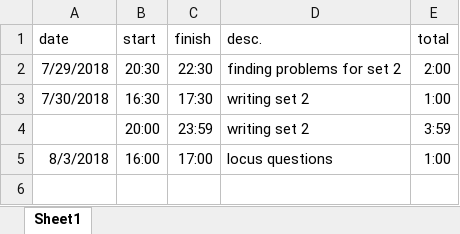
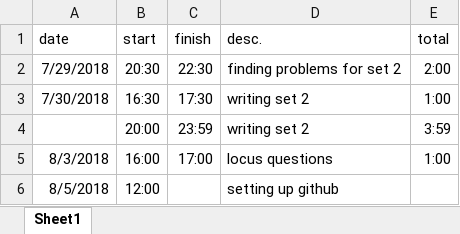
Before and after one commit to PaxRomanus/test, an Excel workbook: misc/hours.xlsx, sheet Sheet1, drawn as a sheet; values as stored, in another font and other column widths than the file's, no borders; the diff names each change by its address in the sheet, - before the commit and + after, or states it on an @@ line.

```diff
--- a/misc/hours.xlsx (sheet Sheet1)
+++ b/misc/hours.xlsx (sheet Sheet1)
+row 6: 8/5/2018 | 12:00 |  | setting up github
```
Also changed, not shown: 34 other files.
